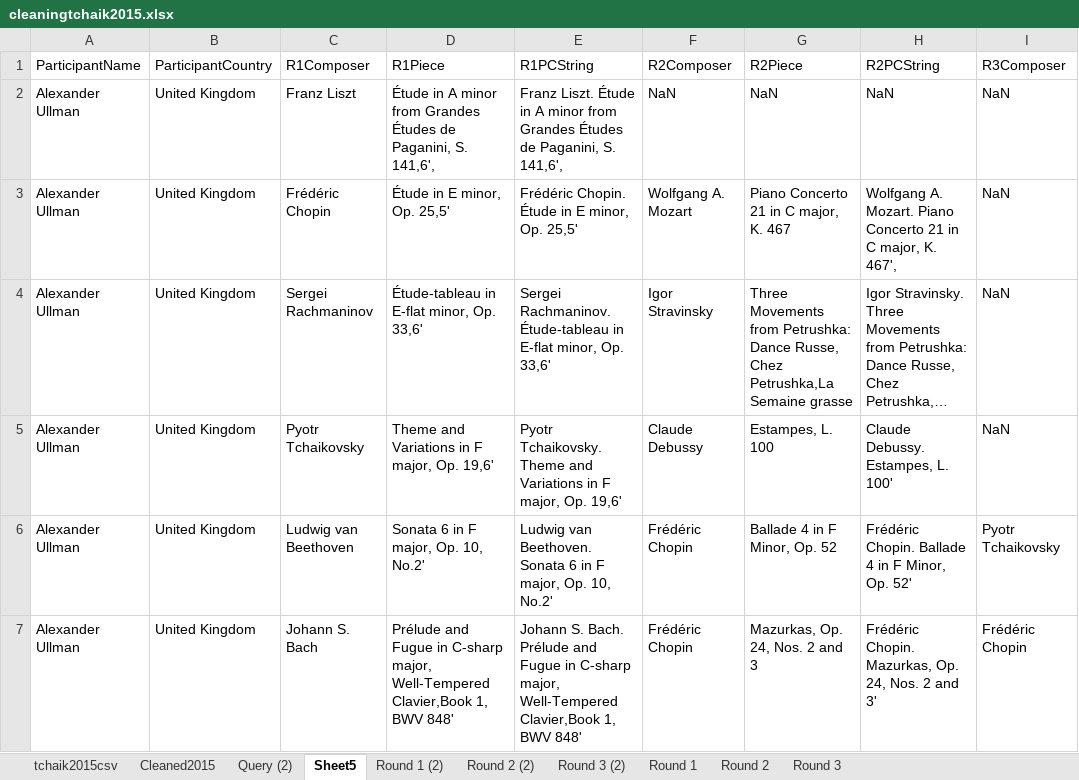
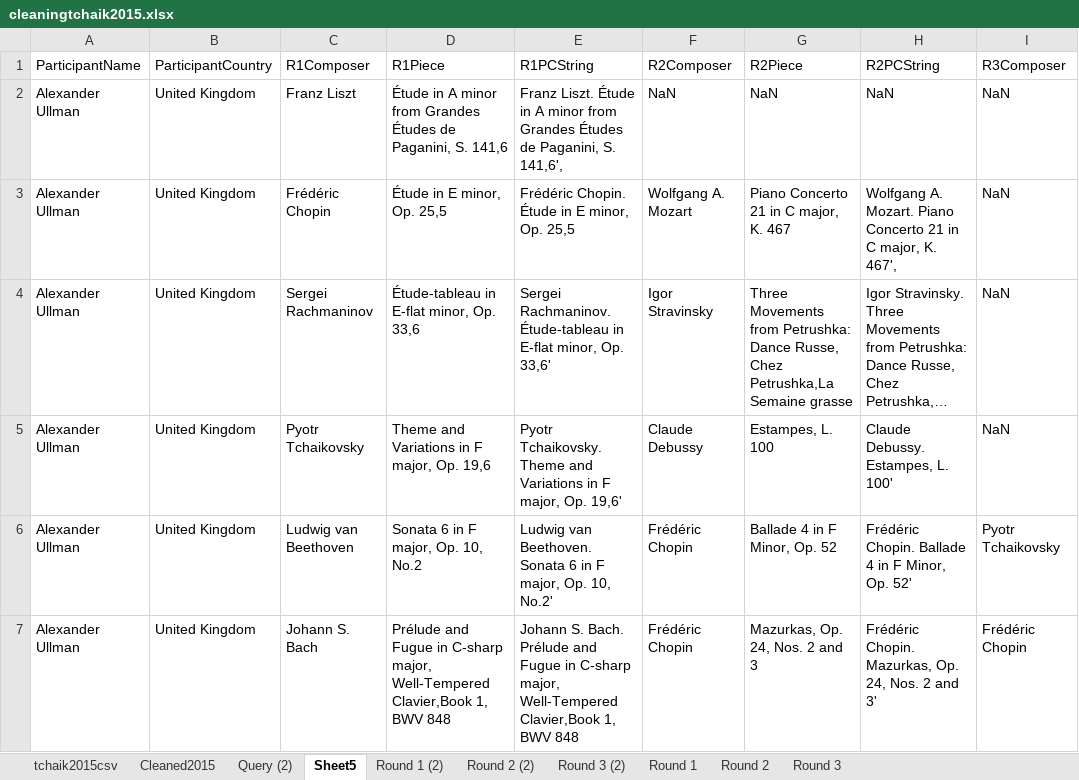
Before and after one commit to mellenss/pianocompetitionpredictions, an Excel workbook: cleaningtchaik2015.xlsx, sheet Sheet5, drawn as a sheet; only a part is shown; long unchanged cells end in …; values as stored, in another font and other column widths than the file's, no borders; the diff covers the shown part only; the diff names each change by its address in the sheet, - before the commit and + after, or states it on an @@ line.

```diff
--- a/cleaningtchaik2015.xlsx (sheet Sheet5)
+++ b/cleaningtchaik2015.xlsx (sheet Sheet5)
-D2: …Paganini, S. 141,6',
+D2: …Paganini, S. 141,6
-D3: Étude in E minor, Op. 25,5'
+D3: Étude in E minor, Op. 25,5
-E3: Frédéric Chopin. Étude in E minor, Op. 25,5'
+E3: Frédéric Chopin. Étude in E minor, Op. 25,5
-D4: Étude-tableau in E-flat minor, Op. 33,6'
+D4: Étude-tableau in E-flat minor, Op. 33,6
-D5: Theme and Variations in F major, Op. 19,6'
+D5: Theme and Variations in F major, Op. 19,6
-D6: Sonata 6 in F major, Op. 10, No.2'
+D6: Sonata 6 in F major, Op. 10, No.2
-D7: …1, BWV 848'
+D7: …1, BWV 848
-E7: …1, BWV 848'
+E7: …1, BWV 848
```
Also changed, not shown: 370 edited cells elsewhere in this sheet, 1 other file.
